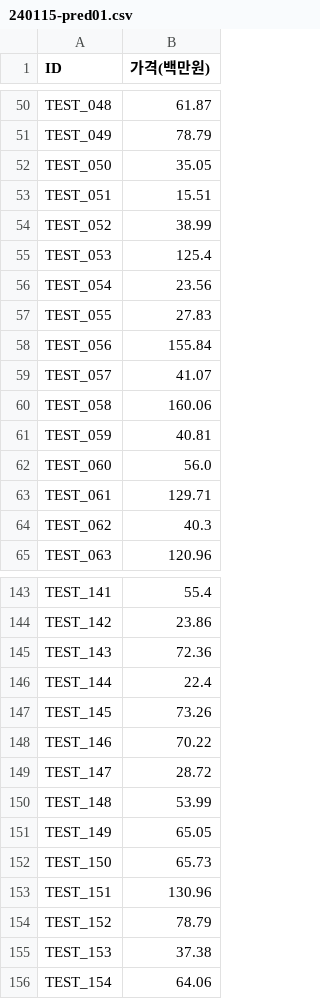
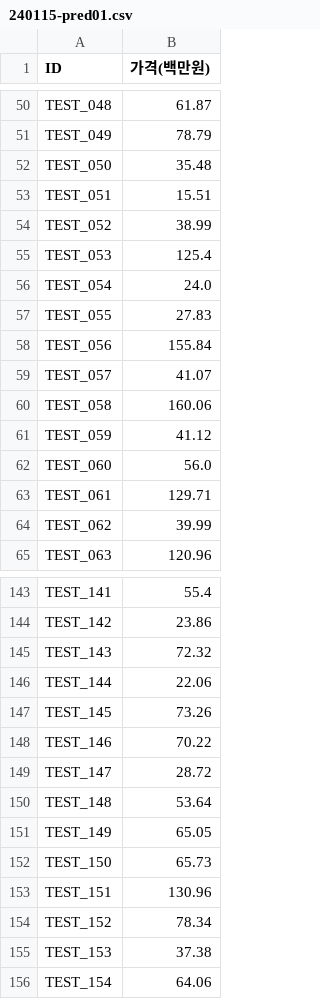
Before and after one commit to Lucypothesis/EV-price-prediction-hackathon, a CSV file: submission/240115-pred01.csv, drawn as a sheet; only a part is shown, gaps mark what is left out; the diff covers the shown part only.

```diff
--- a/submission/240115-pred01.csv
+++ b/submission/240115-pred01.csv
@@ -51,3 +51,3 @@ TEST_048,61.87
 TEST_049,78.79
-TEST_050,35.05
+TEST_050,35.48
 TEST_051,15.51
@@ -55,3 +55,3 @@ TEST_052,38.99
 TEST_053,125.4
-TEST_054,23.56
+TEST_054,24.0
 TEST_055,27.83
@@ -60,6 +60,6 @@ TEST_057,41.07
 TEST_058,160.06
-TEST_059,40.81
+TEST_059,41.12
 TEST_060,56.0
 TEST_061,129.71
-TEST_062,40.3
+TEST_062,39.99
 TEST_063,120.96
@@ -144,4 +144,4 @@ TEST_141,55.4
 TEST_142,23.86
-TEST_143,72.36
-TEST_144,22.4
+TEST_143,72.32
+TEST_144,22.06
 TEST_145,73.26
@@ -149,3 +149,3 @@ TEST_146,70.22
 TEST_147,28.72
-TEST_148,53.99
+TEST_148,53.64
 TEST_149,65.05
@@ -153,3 +153,3 @@ TEST_150,65.73
 TEST_151,130.96
-TEST_152,78.79
+TEST_152,78.34
 TEST_153,37.38
```
Also changed, not shown: 73 edited cells elsewhere in this file, catboost_info/time_left.tsv, 10 other files.
